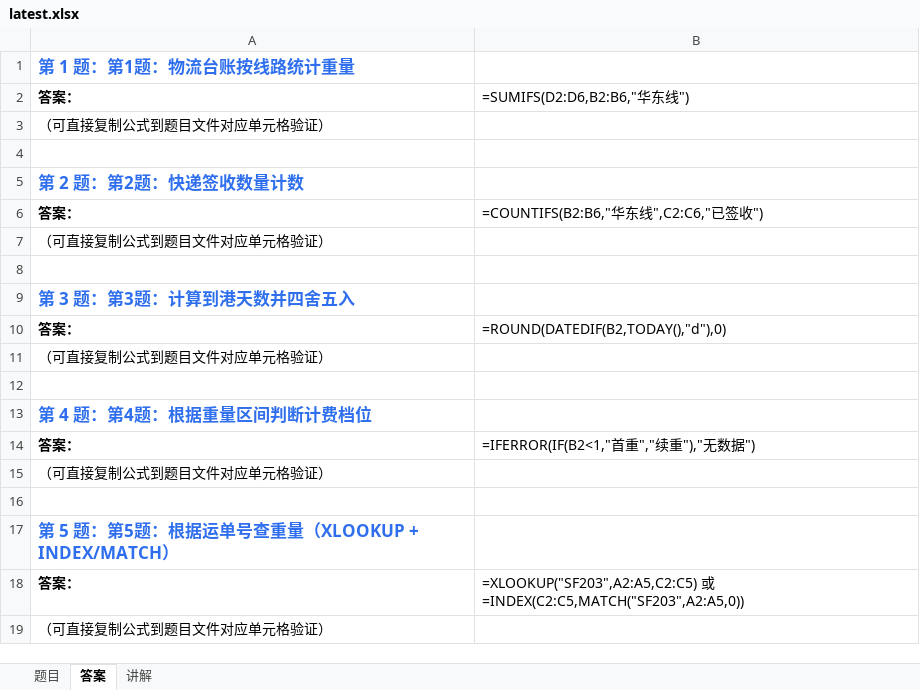
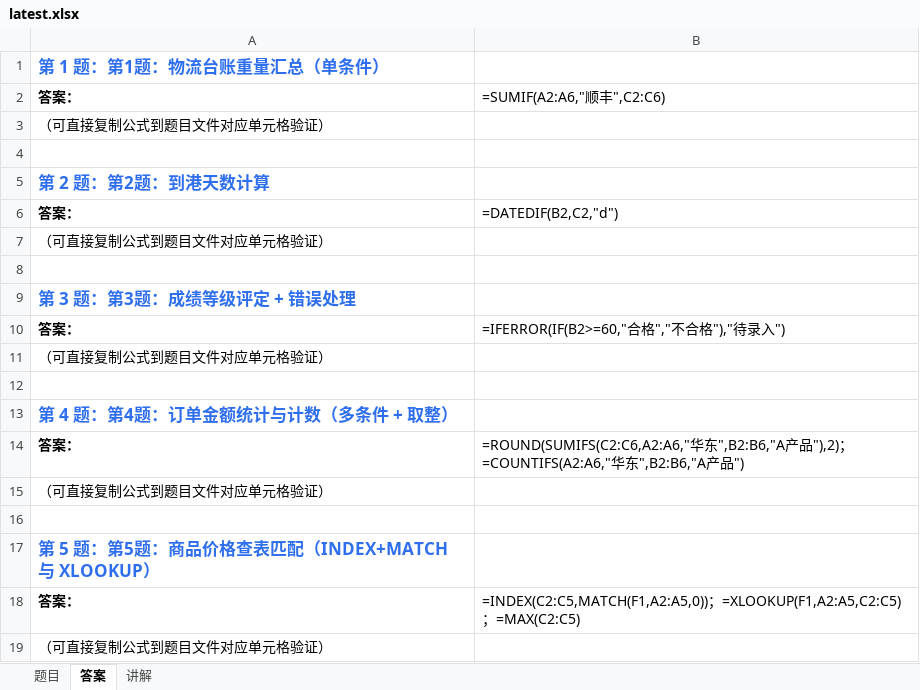
Before and after one commit to Fiona0706/English-Daily-Speaking, an Excel workbook: excel/latest.xlsx, sheet 答案, drawn as a sheet; values as stored, in another font and other column widths than the file's, no borders; formulas without a stored value are shown as written; the diff names each change by its address in the sheet, - before the commit and + after, or states it on an @@ line.

```diff
--- a/excel/latest.xlsx (sheet 答案)
+++ b/excel/latest.xlsx (sheet 答案)
-A1: 第 1 题：第1题：物流台账按线路统计重量
+A1: 第 1 题：第1题：物流台账重量汇总（单条件）
-B2: =SUMIFS(D2:D6,B2:B6,"华东线")
+B2: =SUMIF(A2:A6,"顺丰",C2:C6)
-A5: 第 2 题：第2题：快递签收数量计数
+A5: 第 2 题：第2题：到港天数计算
-B6: =COUNTIFS(B2:B6,"华东线",C2:C6,"已签收")
+B6: =DATEDIF(B2,C2,"d")
-A9: 第 3 题：第3题：计算到港天数并四舍五入
+A9: 第 3 题：第3题：成绩等级评定 + 错误处理
-B10: =ROUND(DATEDIF(B2,TODAY(),"d"),0)
+B10: =IFERROR(IF(B2>=60,"合格","不合格"),"待录入")
-A13: 第 4 题：第4题：根据重量区间判断计费档位
+A13: 第 4 题：第4题：订单金额统计与计数（多条件 + 取整）
-B14: =IFERROR(IF(B2<1,"首重","续重"),"无数据")
+B14: =ROUND(SUMIFS(C2:C6,A2:A6,"华东",B2:B6,"A产品"),2)；=COUNTIFS(A2:A6,"华东",B2:B6,"A产品")
-A17: 第 5 题：第5题：根据运单号查重量（XLOOKUP + INDEX/MATCH）
+A17: 第 5 题：第5题：商品价格查表匹配（INDEX+MATCH 与 XLOOKUP）
-B18: =XLOOKUP("SF203",A2:A5,C2:C5) 或 =INDEX(C2:C5,MATCH("SF203",A2:A5,0))
+B18: =INDEX(C2:C5,MATCH(F1,A2:A5,0))；=XLOOKUP(F1,A2:A5,C2:C5)；=MAX(C2:C5)
```
Also changed, not shown: sheet 题目, sheet 讲解, 8 other files.
